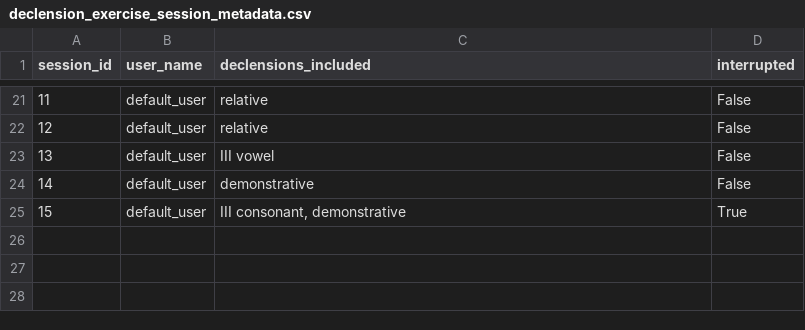
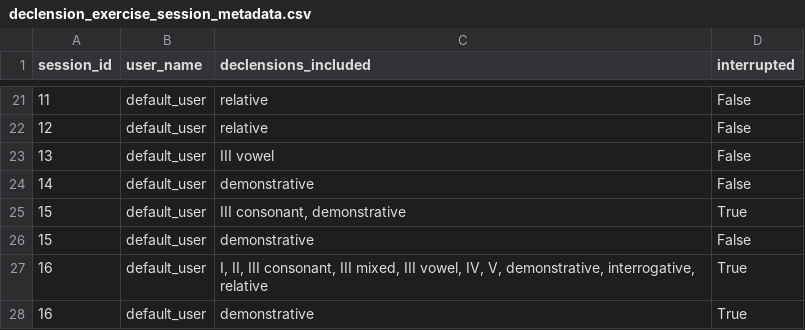
Before and after one commit to PawFran/lang-learning, a CSV file: vocabulary/db/declension_exercise_session_metadata.csv, drawn as a sheet; only a part is shown, gaps mark what is left out.

```diff
--- a/vocabulary/db/declension_exercise_session_metadata.csv
+++ b/vocabulary/db/declension_exercise_session_metadata.csv
@@ -25 +25,4 @@ session_id;user_name;declensions_included;interrupted
 15;default_user;III consonant, demonstrative;True
+15;default_user;demonstrative;False
+16;default_user;I, II, III consonant, III mixed, III vowel, IV, V, demonstrative, interrogative, relative;True
+16;default_user;demonstrative;True
```
Also changed, not shown: vocabulary/db/conjugation_exercise_session_metadata.csv, vocabulary/db/declension_exercise_results.csv, 2 other files.
